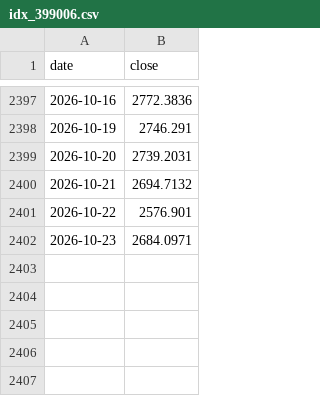
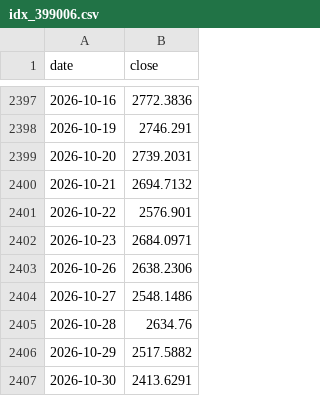
Before and after one commit to mathskit-pure/pool-core, a CSV file: cloud/state/idx_399006.csv, drawn as a sheet; only a part is shown, gaps mark what is left out.

Commit message:
chore(idx): 创业板指 399006 补到 2026-10-30（Q28 详情页基准线）

```diff
--- a/cloud/state/idx_399006.csv
+++ b/cloud/state/idx_399006.csv
@@ -2402 +2402,6 @@ date,close
 2026-10-23,2684.0971
+2026-10-26,2638.2306
+2026-10-27,2548.1486
+2026-10-28,2634.76
+2026-10-29,2517.5882
+2026-10-30,2413.6291
```
